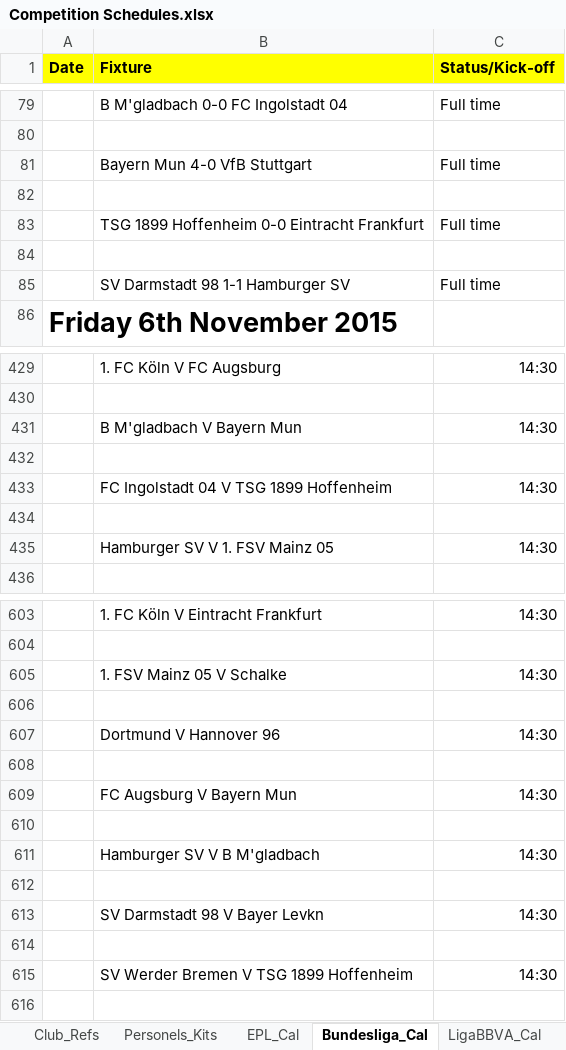
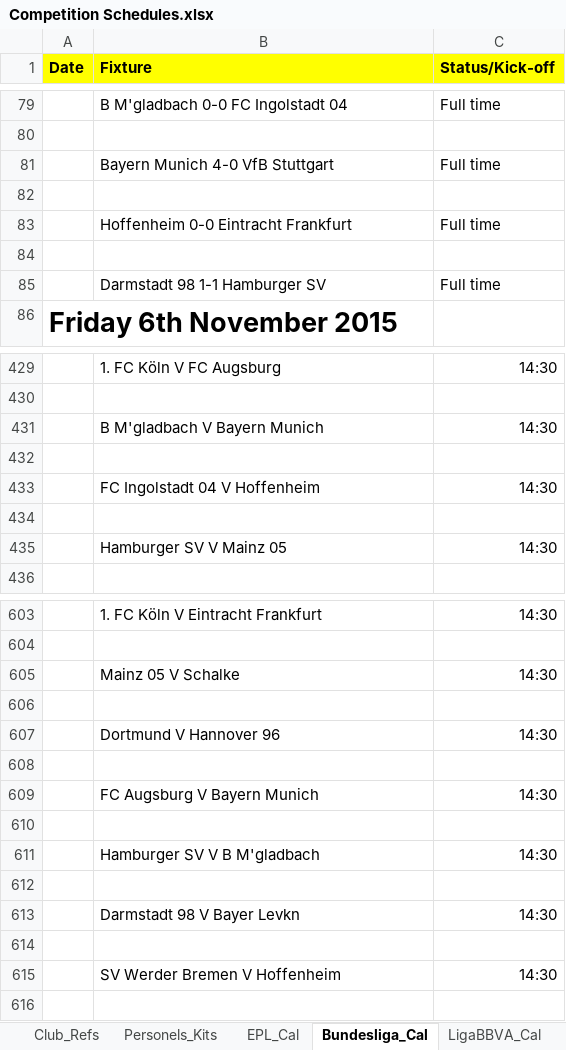
Before and after one commit to yenngvp/live-football, an Excel workbook: assets/files/data/Competition Schedules.xlsx, sheet Bundesliga_Cal, drawn as a sheet; only a part is shown, gaps mark what is left out; values as stored, in another font and other column widths than the file's, no borders; charts and pictures not drawn; the diff covers the shown part only; the diff names each change by its address in the sheet, - before the commit and + after, or states it on an @@ line.

Commit message:
Done implement import data

```diff
--- a/assets/files/data/Competition Schedules.xlsx (sheet Bundesliga_Cal)
+++ b/assets/files/data/Competition Schedules.xlsx (sheet Bundesliga_Cal)
-B81 (Fixture): Bayern Mun 4-0 VfB Stuttgart
+B81 (Fixture): Bayern Munich 4-0 VfB Stuttgart
-B83 (Fixture): TSG 1899 Hoffenheim 0-0 Eintracht Frankfurt
+B83 (Fixture): Hoffenheim 0-0 Eintracht Frankfurt
-B85 (Fixture): SV Darmstadt 98 1-1 Hamburger SV
+B85 (Fixture): Darmstadt 98 1-1 Hamburger SV
-B431 (Fixture): B M'gladbach V Bayern Mun
+B431 (Fixture): B M'gladbach V Bayern Munich
-B433 (Fixture): FC Ingolstadt 04 V TSG 1899 Hoffenheim
+B433 (Fixture): FC Ingolstadt 04 V Hoffenheim
-B435 (Fixture): Hamburger SV V 1. FSV Mainz 05
+B435 (Fixture): Hamburger SV V Mainz 05
-B605 (Fixture): 1. FSV Mainz 05 V Schalke
+B605 (Fixture): Mainz 05 V Schalke
-B609 (Fixture): FC Augsburg V Bayern Mun
+B609 (Fixture): FC Augsburg V Bayern Munich
-B613 (Fixture): SV Darmstadt 98 V Bayer Levkn
+B613 (Fixture): Darmstadt 98 V Bayer Levkn
-B615 (Fixture): SV Werder Bremen V TSG 1899 Hoffenheim
+B615 (Fixture): SV Werder Bremen V Hoffenheim
```
Also changed, not shown: 114 edited cells elsewhere in this sheet, sheet Ligue1_Cal, sheet Personels_Kits, 20 other files.
